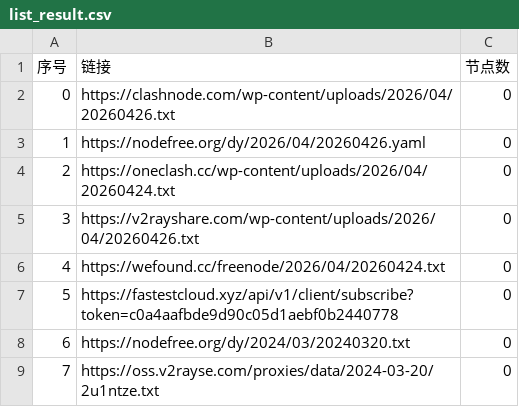
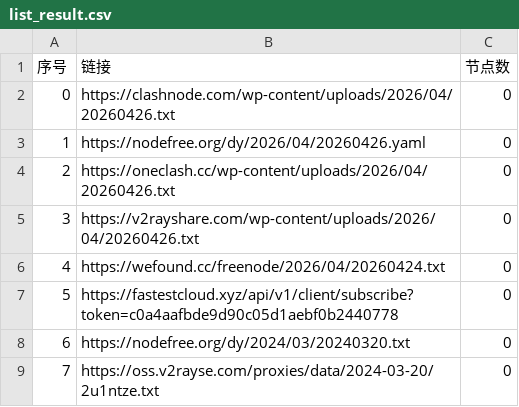
Before and after one commit to prhom-jpg/AutoMergePublicNodes, a CSV file: list_result.csv, drawn as a sheet; only a part is shown.

```diff
--- a/list_result.csv
+++ b/list_result.csv
@@ -3,3 +3,3 @@
 1,https://nodefree.org/dy/2026/04/20260426.yaml,0
-2,https://oneclash.cc/wp-content/uploads/2026/04/20260424.txt,0
+2,https://oneclash.cc/wp-content/uploads/2026/04/20260426.txt,0
 3,https://v2rayshare.com/wp-content/uploads/2026/04/20260426.txt,0
```
Also changed, not shown: 4 other files.
